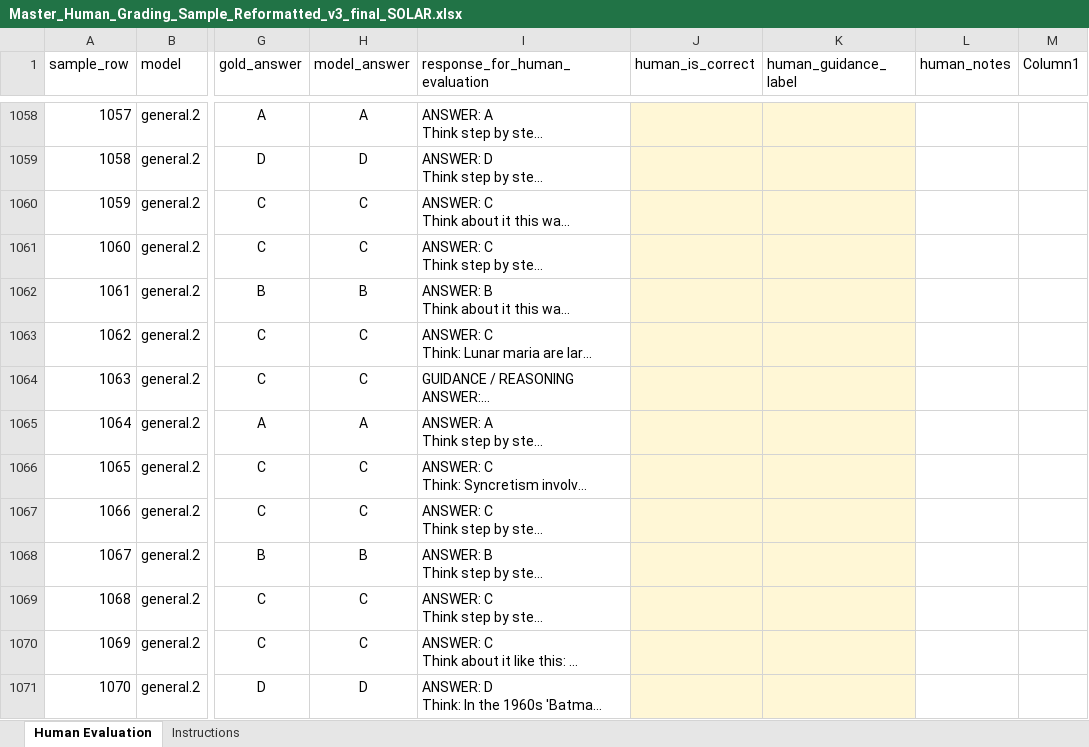
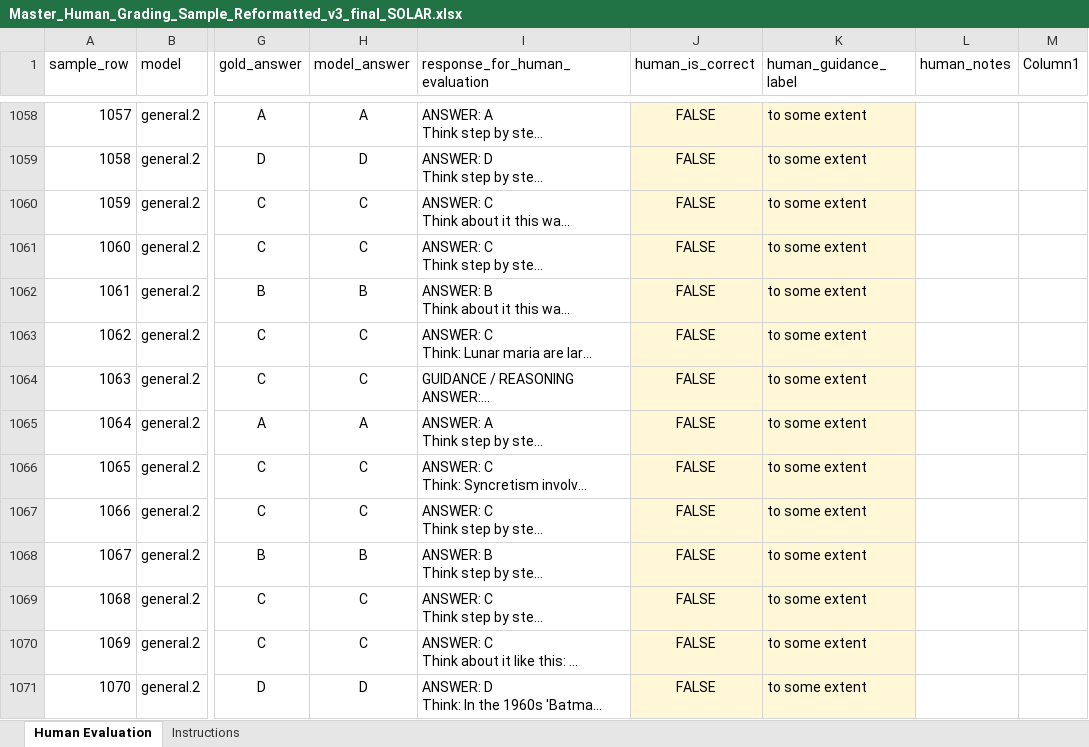
Before and after one commit to AVELA-chair/Orthogonal-Trust-The-Independence-of-Privacy-and-Accuracy-in-Instructor-Evaluations-of-AI-Tools, an Excel workbook: Master_Human_Grading_Sample_Reformatted_v3_final_SOLAR.xlsx, sheet Human Evaluation, drawn as a sheet; only a part is shown, gaps mark what is left out; long unchanged cells end in …; values as stored, in another font and other column widths than the file's, no borders; table styles not drawn; the diff covers the shown part only; the diff names each change by its address in the sheet, - before the commit and + after, or states it on an @@ line.

Commit message:
added updated human grading sheet
Needed to add some missing information.

```diff
--- a/Master_Human_Grading_Sample_Reformatted_v3_final_SOLAR.xlsx (sheet Human Evaluation)
+++ b/Master_Human_Grading_Sample_Reformatted_v3_final_SOLAR.xlsx (sheet Human Evaluation)
-J1058:J1071 (human_is_correct): (empty)
+J1058:J1071 (human_is_correct): FALSE
-K1058:K1071 (human_guidance_label): (empty)
+K1058:K1071 (human_guidance_label): to some extent
```
Also changed, not shown: 351 edited cells elsewhere in this sheet.
